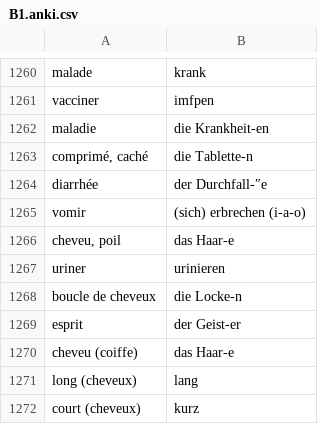
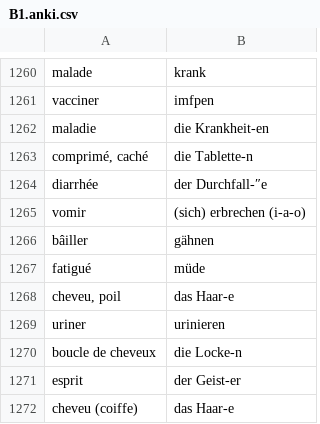
Before and after one commit to alexn11/anki-listes, a CSV file: B1.anki.csv, drawn as a sheet; only a part is shown, gaps mark what is left out; the shorter side is filled out with more unchanged rows.

```diff
--- a/B1.anki.csv
+++ b/B1.anki.csv
@@ -1265,2 +1265,4 @@ diarrhée;der Durchfall-″e
 vomir;(sich) erbrechen (i-a-o)
+bâiller;gähnen
+fatigué;müde
 cheveu, poil;das Haar-e
```
Also changed, not shown: worter-liste-decks.anki.csv.
